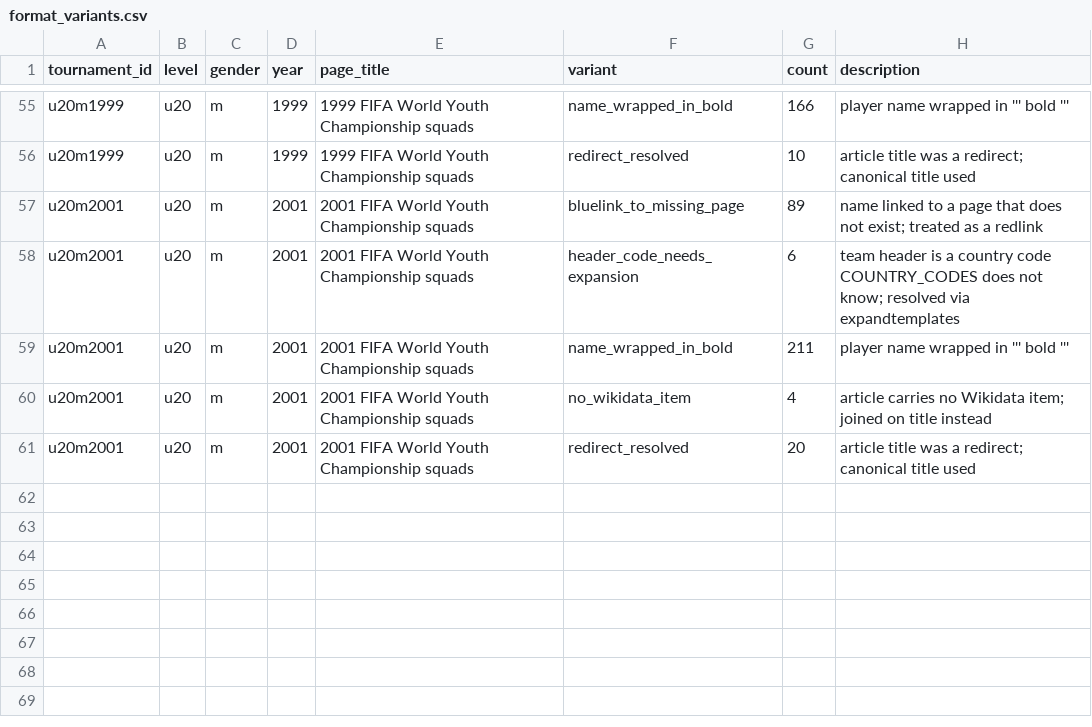
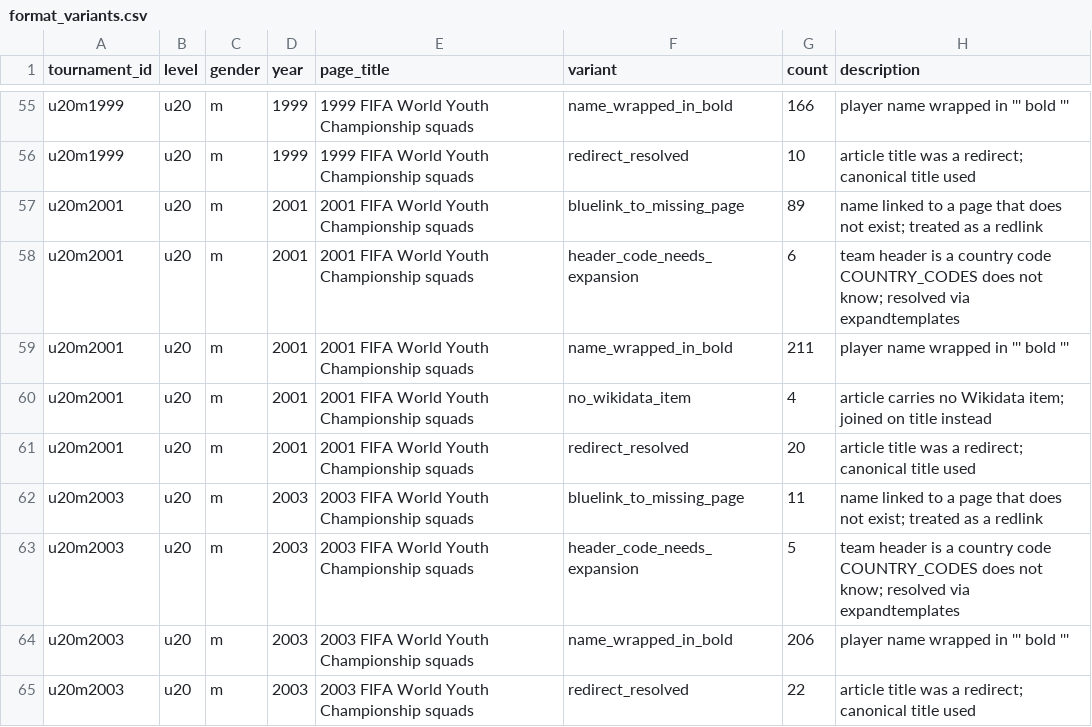
Before and after one commit to sbahamon/seniors-world-cup-comparison, a CSV file: data/format_variants.csv, drawn as a sheet; only a part is shown, gaps mark what is left out; the diff names each change by its address in the sheet, - before the commit and + after, or states it on an @@ line.

```diff
--- a/data/format_variants.csv
+++ b/data/format_variants.csv
+row 62: u20m2003 | u20 | m | 2003 | 2003 FIFA World Youth Championship squads | bluelink_to_missing_page | 11 | name linked to a page that does not exist; treated as a redlink
+row 63: u20m2003 | u20 | m | 2003 | 2003 FIFA World Youth Championship squads | header_code_needs_expansion | 5 | team header is a country code COUNTRY_CODES does not know; resolved via expandtemplates
+row 64: u20m2003 | u20 | m | 2003 | 2003 FIFA World Youth Championship squads | name_wrapped_in_bold | 206 | player name wrapped in ''' bold '''
+row 65: u20m2003 | u20 | m | 2003 | 2003 FIFA World Youth Championship squads | redirect_resolved | 22 | article title was a redirect; canonical title used
```
Also changed, not shown: data/integrity_flags.csv, 2 other files.
